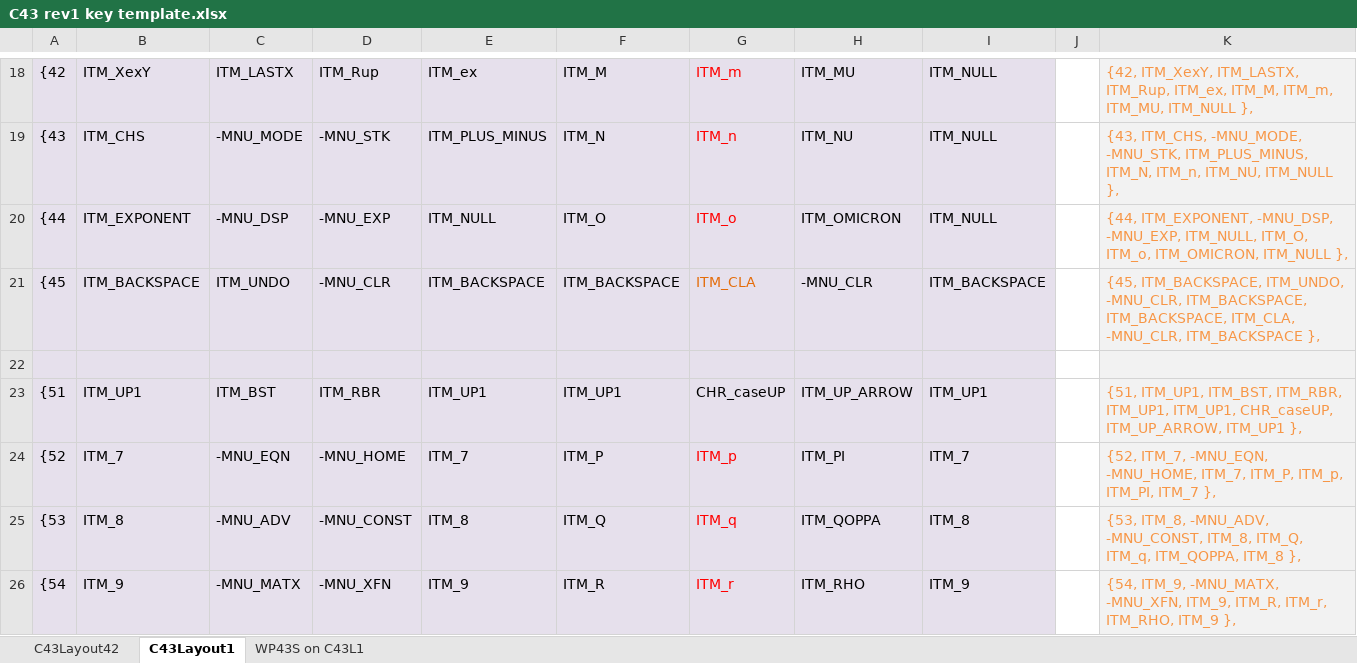
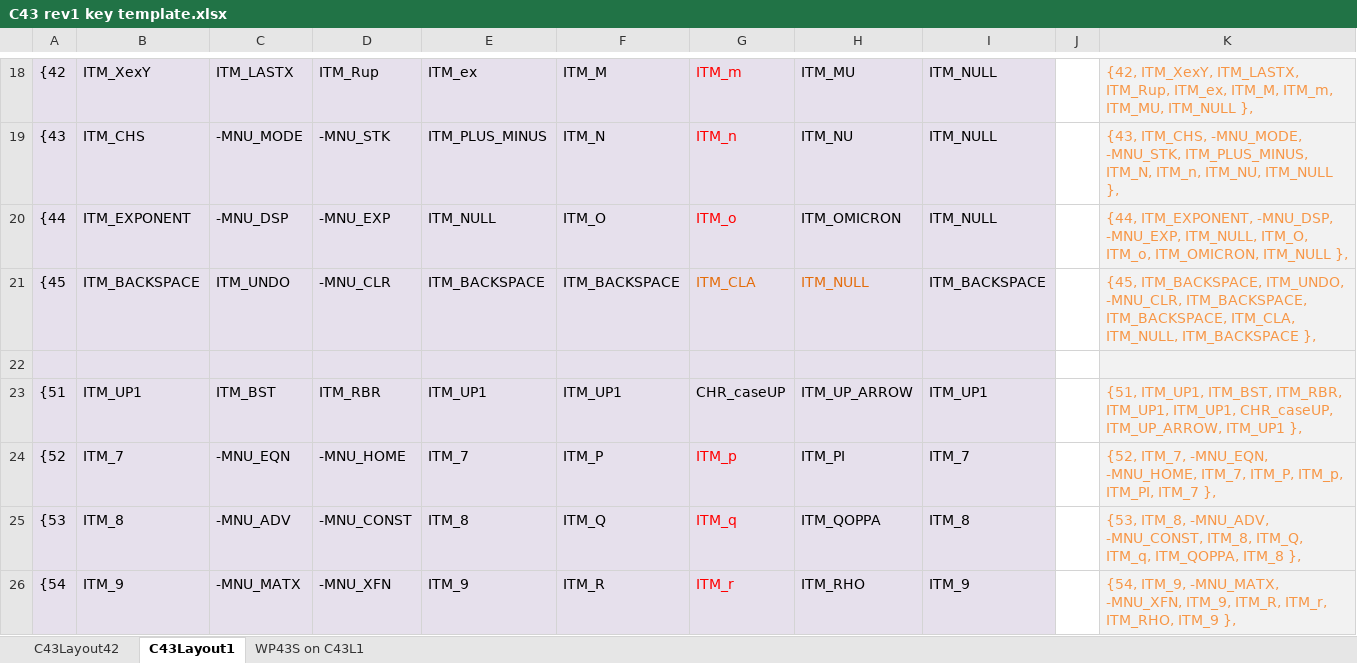
Before and after one commit to semi-simple/C43-mirror, an Excel workbook: src/C43 rev1 key template.xlsx, sheet C43Layout1, drawn as a sheet; only a part is shown, gaps mark what is left out; values as stored, in another font and other column widths than the file's, no borders; the diff covers the shown part only; the diff names each change by its address in the sheet, - before the commit and + after, or states it on an @@ line.

```diff
--- a/src/C43 rev1 key template.xlsx (sheet C43Layout1)
+++ b/src/C43 rev1 key template.xlsx (sheet C43Layout1)
-H21: -MNU_CLR
+H21: ITM_NULL
-H21 text colour: black
+H21 text colour: #E46C0A
-K21: …ITM_BACKSPACE, ITM_CLA, -MNU_CLR, ITM_BACKSPACE },
+K21: …ITM_BACKSPACE, ITM_CLA, ITM_NULL, ITM_BACKSPACE },
```
Also changed, not shown: 2 edited cells elsewhere in this sheet, sheet C43Layout42, sheet WP43S on C43L1, 4 other files.
